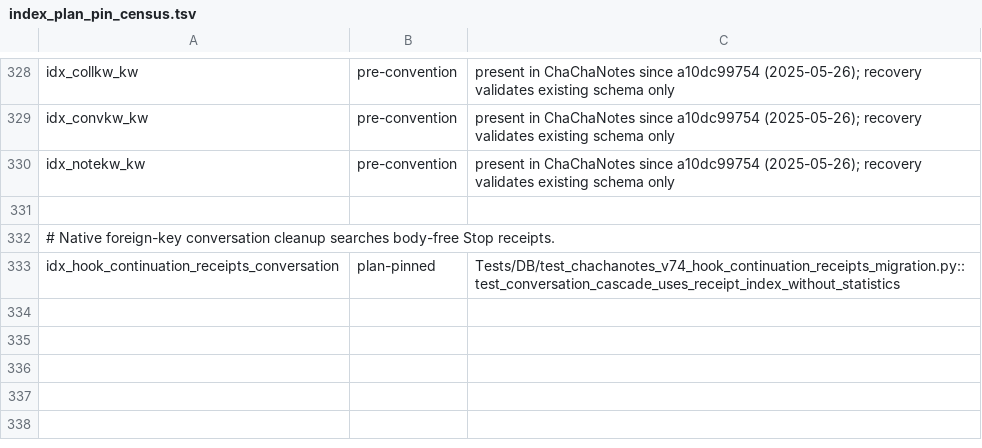
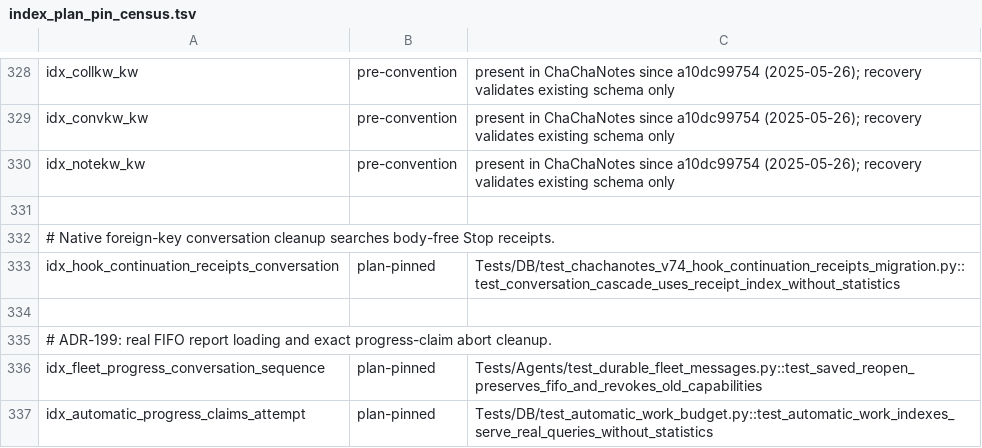
Before and after one commit to rmusser01/tldw_chatbook, a TSV file: scripts/index_plan_pin_census.tsv, drawn as a sheet; only a part is shown, gaps mark what is left out.

Commit message:
Fix orchestration CI contracts and hook-refused wake cleanup

```diff
--- a/scripts/index_plan_pin_census.tsv
+++ b/scripts/index_plan_pin_census.tsv
@@ -333 +333,5 @@ idx_notekw_kw	pre-convention	present in ChaChaNotes since a10dc99754 (2025-05-26
 idx_hook_continuation_receipts_conversation	plan-pinned	Tests/DB/test_chachanotes_v74_hook_continuation_receipts_migration.py::test_conversation_cascade_uses_receipt_index_without_statistics
+
+# ADR-199: real FIFO report loading and exact progress-claim abort cleanup.
+idx_fleet_progress_conversation_sequence	plan-pinned	Tests/Agents/test_durable_fleet_messages.py::test_saved_reopen_preserves_fifo_and_revokes_old_capabilities
+idx_automatic_progress_claims_attempt	plan-pinned	Tests/DB/test_automatic_work_budget.py::test_automatic_work_indexes_serve_real_queries_without_statistics
```
Also changed, not shown: 15 other files.
